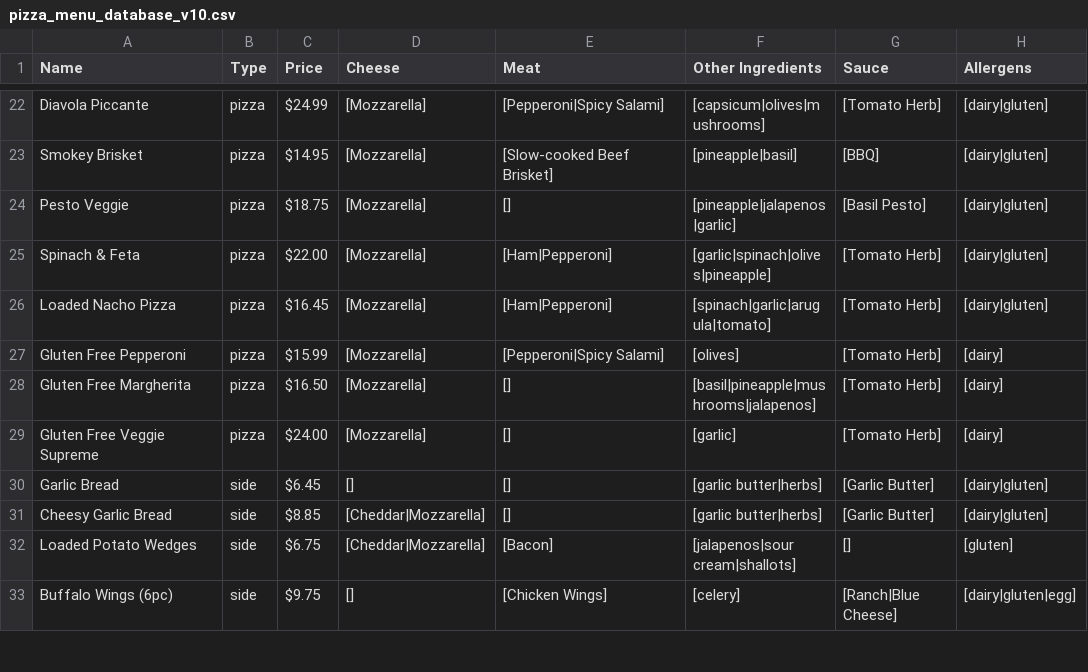
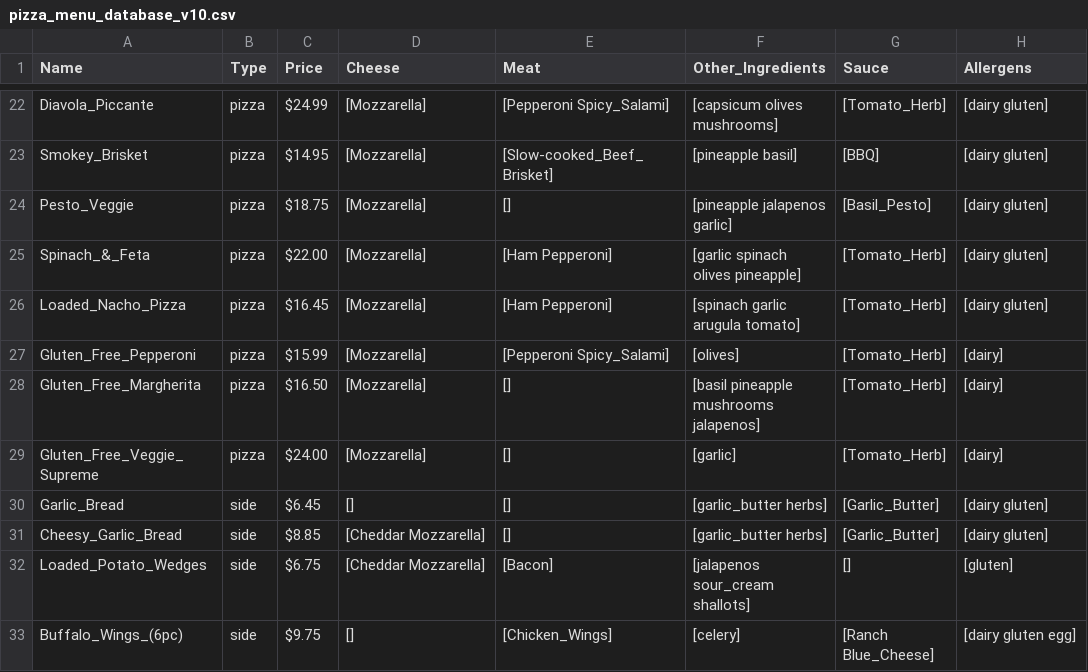
Before and after one commit to JudahDeane/COSC120_OOD-A_Project, a CSV file: cosc120_research_project/Pizza Ordering/pizza_menu_database_v10.csv, drawn as a sheet; only a part is shown, gaps mark what is left out; the diff covers the shown part only; the diff names each change by its address in the sheet, - before the commit and + after, or states it on an @@ line.

```diff
--- a/cosc120_research_project/Pizza Ordering/pizza_menu_database_v10.csv
+++ b/cosc120_research_project/Pizza Ordering/pizza_menu_database_v10.csv
-F1: Other Ingredients
+F1: Other_Ingredients
-A22 (Name): Diavola Piccante
+A22 (Name): Diavola_Piccante
-E22 (Meat): [Pepperoni|Spicy Salami]
+E22 (Meat): [Pepperoni Spicy_Salami]
-F22 (Other_Ingredients): [capsicum|olives|mushrooms]
+F22 (Other_Ingredients): [capsicum olives mushrooms]
-G22 (Sauce): [Tomato Herb]
+G22 (Sauce): [Tomato_Herb]
-H22:H26 (Allergens): [dairy|gluten]
+H22:H26 (Allergens): [dairy gluten]
-A23 (Name): Smokey Brisket
+A23 (Name): Smokey_Brisket
-E23 (Meat): [Slow-cooked Beef Brisket]
+E23 (Meat): [Slow-cooked_Beef_Brisket]
-F23 (Other_Ingredients): [pineapple|basil]
+F23 (Other_Ingredients): [pineapple basil]
-A24 (Name): Pesto Veggie
+A24 (Name): Pesto_Veggie
-F24 (Other_Ingredients): [pineapple|jalapenos|garlic]
+F24 (Other_Ingredients): [pineapple jalapenos garlic]
-G24 (Sauce): [Basil Pesto]
+G24 (Sauce): [Basil_Pesto]
-A25 (Name): Spinach & Feta
+A25 (Name): Spinach_&_Feta
-E25:E26 (Meat): [Ham|Pepperoni]
+E25:E26 (Meat): [Ham Pepperoni]
-F25 (Other_Ingredients): [garlic|spinach|olives|pineapple]
+F25 (Other_Ingredients): [garlic spinach olives pineapple]
-G25:G29 (Sauce): [Tomato Herb]
+G25:G29 (Sauce): [Tomato_Herb]
-A26 (Name): Loaded Nacho Pizza
+A26 (Name): Loaded_Nacho_Pizza
-F26 (Other_Ingredients): [spinach|garlic|arugula|tomato]
+F26 (Other_Ingredients): [spinach garlic arugula tomato]
-A27 (Name): Gluten Free Pepperoni
+A27 (Name): Gluten_Free_Pepperoni
-E27 (Meat): [Pepperoni|Spicy Salami]
+E27 (Meat): [Pepperoni Spicy_Salami]
-A28 (Name): Gluten Free Margherita
+A28 (Name): Gluten_Free_Margherita
-F28 (Other_Ingredients): [basil|pineapple|mushrooms|jalapenos]
+F28 (Other_Ingredients): [basil pineapple mushrooms jalapenos]
-A29 (Name): Gluten Free Veggie Supreme
+A29 (Name): Gluten_Free_Veggie_Supreme
-A30 (Name): Garlic Bread
+A30 (Name): Garlic_Bread
-F30:F31 (Other_Ingredients): [garlic butter|herbs]
+F30:F31 (Other_Ingredients): [garlic_butter herbs]
-G30:G31 (Sauce): [Garlic Butter]
+G30:G31 (Sauce): [Garlic_Butter]
-H30:H31 (Allergens): [dairy|gluten]
+H30:H31 (Allergens): [dairy gluten]
-A31 (Name): Cheesy Garlic Bread
+A31 (Name): Cheesy_Garlic_Bread
-D31:D32 (Cheese): [Cheddar|Mozzarella]
+D31:D32 (Cheese): [Cheddar Mozzarella]
-A32 (Name): Loaded Potato Wedges
+A32 (Name): Loaded_Potato_Wedges
-F32 (Other_Ingredients): [jalapenos|sour cream|shallots]
+F32 (Other_Ingredients): [jalapenos sour_cream shallots]
-A33 (Name): Buffalo Wings (6pc)
+A33 (Name): Buffalo_Wings_(6pc)
-E33 (Meat): [Chicken Wings]
+E33 (Meat): [Chicken_Wings]
-G33 (Sauce): [Ranch|Blue Cheese]
+G33 (Sauce): [Ranch Blue_Cheese]
-H33 (Allergens): [dairy|gluten|egg]
+H33 (Allergens): [dairy gluten egg]
```
Also changed, not shown: 147 edited cells elsewhere in this file, 2 other files.
